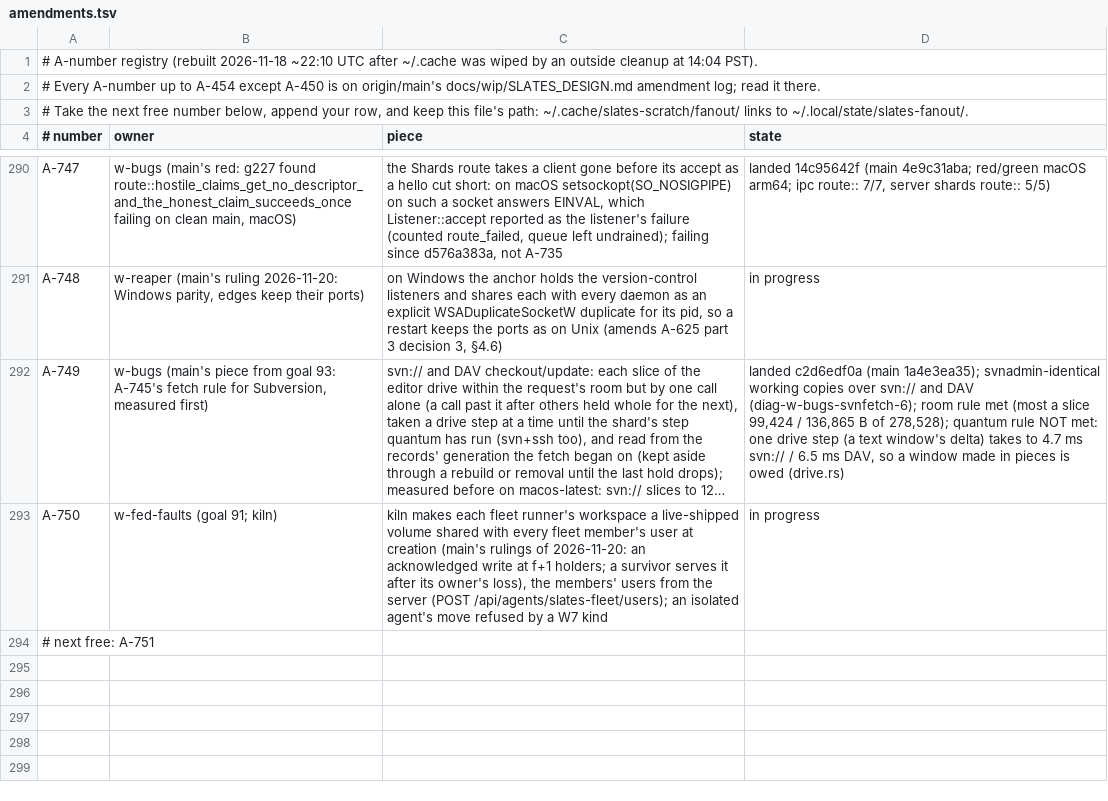
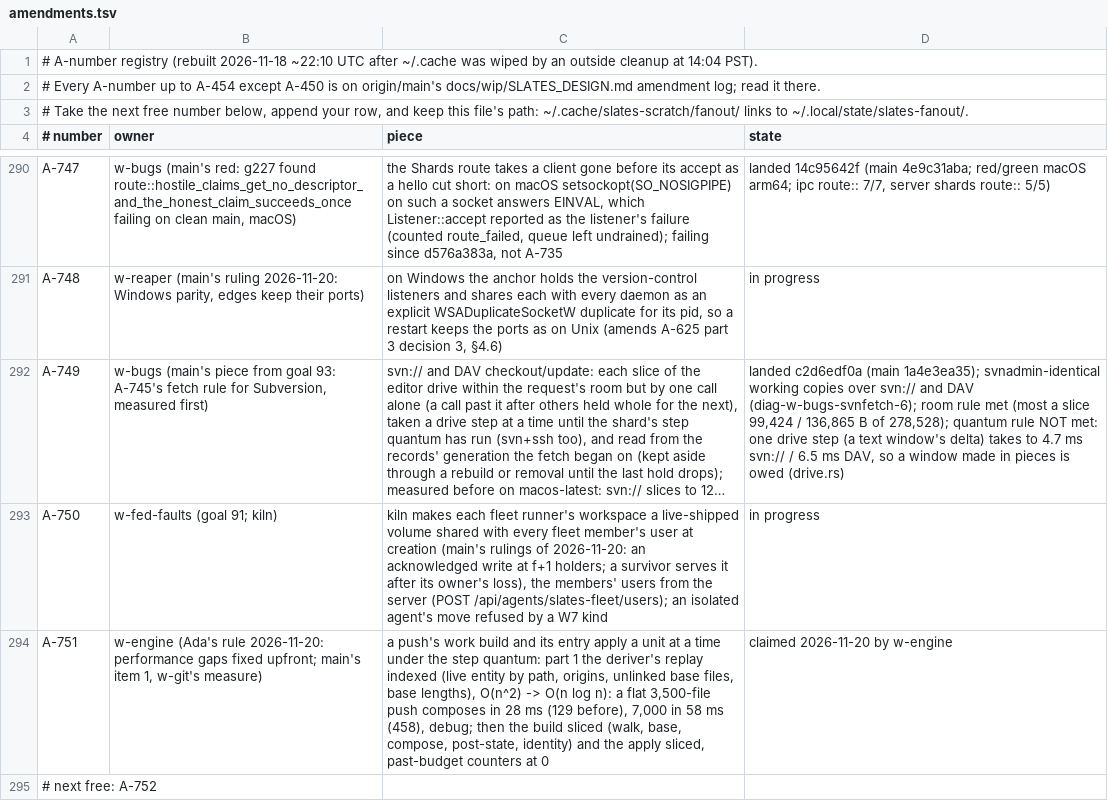
Before and after one commit to hyper-light/slates, a TSV file: amendments.tsv, drawn as a sheet; only a part is shown, gaps mark what is left out; long unchanged cells end in …; addresses are those after the commit; the diff names each change by its address in the sheet, - before the commit and + after, or states it on an @@ line.

Commit message:
w-engine: claim A-751 (push build and apply under the step quantum)

```diff
--- a/amendments.tsv
+++ b/amendments.tsv
+row 294: A-751 | w-engine (Ada's rule 2026-11-20: performance gaps fixed upfront; main's item 1, w-git's measure) | a push's work build and its entry apply a unit at a time under the step quantum: part 1 the deriver's replay indexed (live entity by path, origins, unlinked base files, base lengths), O(n^2) -> O(n log n): a flat 3,500-file push composes in 28 ms (129 before), 7,000 in 58 ms (458), debug; then the build sliced (walk, base, compose, post-state, identity) and the apply sliced, past-budget counters at 0 | claimed 2026-11-20 by w-engine
-A295 (# number): # next free: A-751
+A295 (# number): # next free: A-752
```
